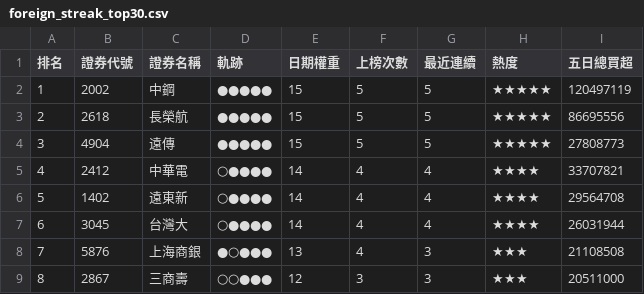
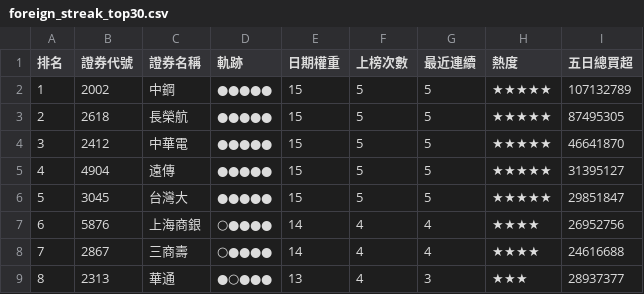
Before and after one commit to SongChiChuang/tw-stock-flow, a CSV file: reports/streak/foreign_streak_top30.csv, drawn as a sheet; only a part is shown; the diff covers the shown part only.

```diff
--- a/reports/streak/foreign_streak_top30.csv
+++ b/reports/streak/foreign_streak_top30.csv
@@ -1,9 +1,9 @@
 排名,證券代號,證券名稱,軌跡,日期權重,上榜次數,最近連續,熱度,五日總買超
-1,2002,中鋼,●●●●●,15,5,5,★★★★★,120497119
-2,2618,長榮航,●●●●●,15,5,5,★★★★★,86695556
-3,4904,遠傳,●●●●●,15,5,5,★★★★★,27808773
-4,2412,中華電,○●●●●,14,4,4,★★★★,33707821
-5,1402,遠東新,○●●●●,14,4,4,★★★★,29564708
-6,3045,台灣大,○●●●●,14,4,4,★★★★,26031944
-7,5876,上海商銀,●○●●●,13,4,3,★★★,21108508
-8,2867,三商壽,○○●●●,12,3,3,★★★,20511000
+1,2002,中鋼,●●●●●,15,5,5,★★★★★,107132789
+2,2618,長榮航,●●●●●,15,5,5,★★★★★,87495305
+3,2412,中華電,●●●●●,15,5,5,★★★★★,46641870
+4,4904,遠傳,●●●●●,15,5,5,★★★★★,31395127
+5,3045,台灣大,●●●●●,15,5,5,★★★★★,29851847
+6,5876,上海商銀,○●●●●,14,4,4,★★★★,26952756
+7,2867,三商壽,○●●●●,14,4,4,★★★★,24616688
+8,2313,華通,●○●●●,13,4,3,★★★,28937377
```
Also changed, not shown: 141 edited cells elsewhere in this file, reports/accumulation/foreign_accumulation_top30.csv, 7 other files.
